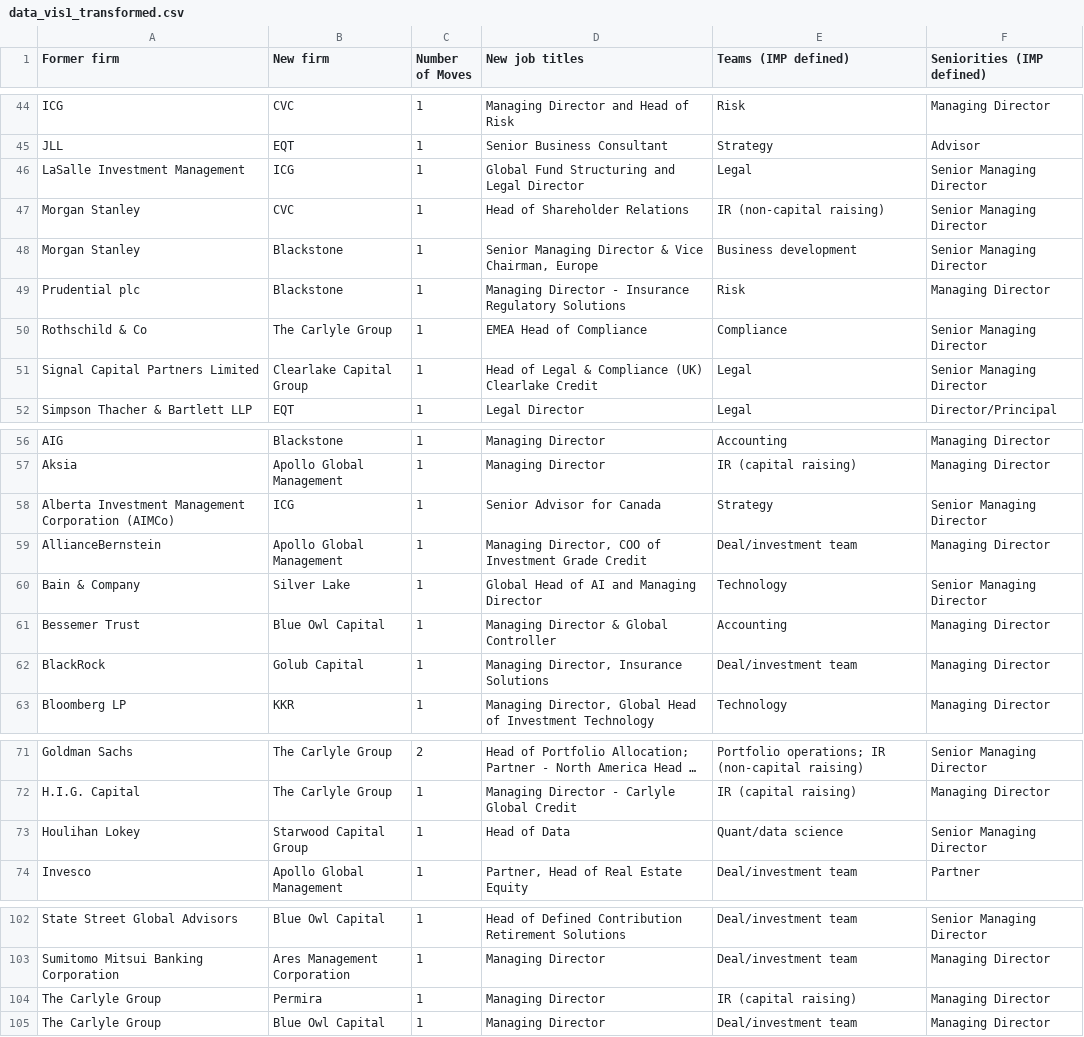
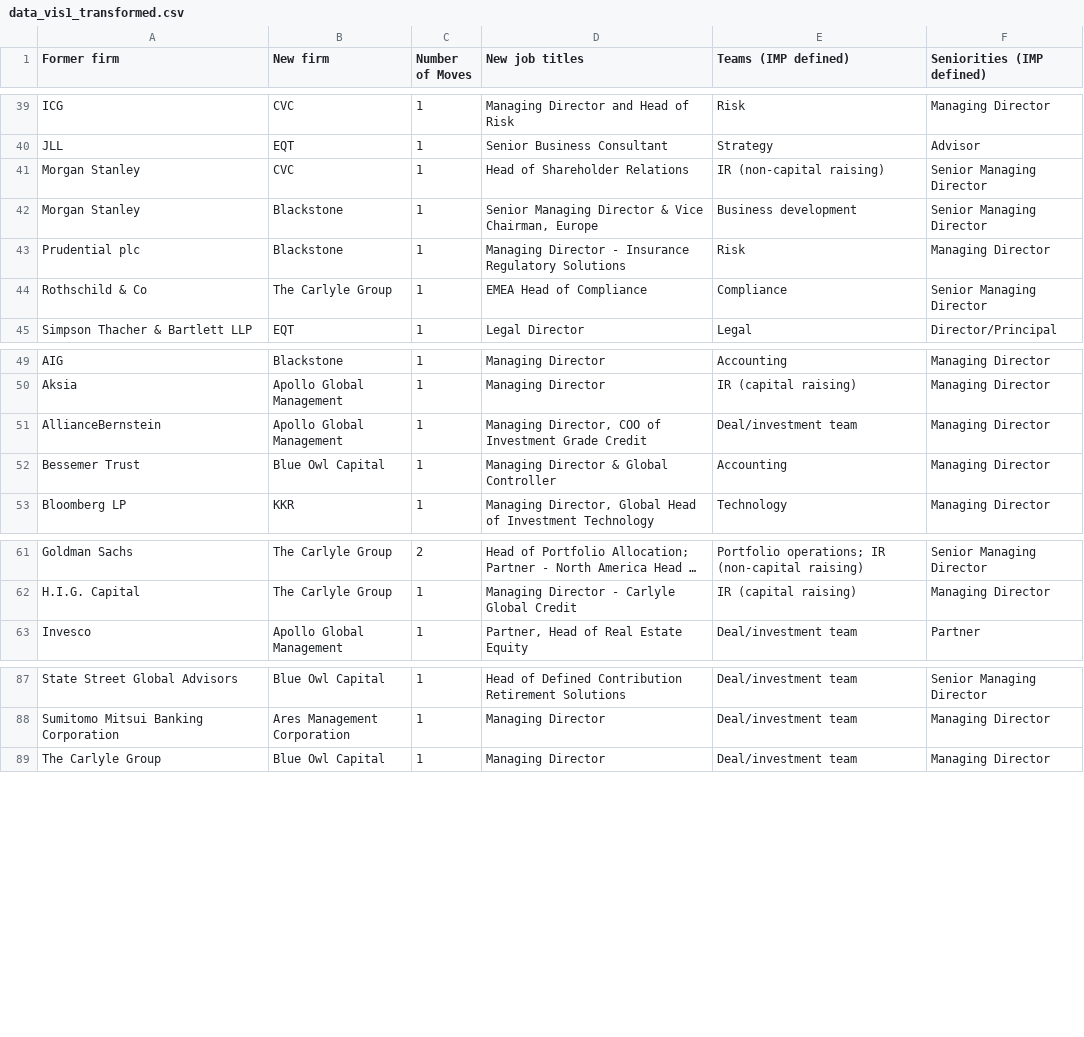
Before and after one commit to parabolestudio/impcompetitorintelligence, a CSV file: data/data_vis1_transformed.csv, drawn as a sheet; only a part is shown, gaps mark what is left out; long unchanged cells end in …; the diff covers the shown part only; the diff names each change by its address in the sheet, - before the commit and + after, or states it on an @@ line.

Commit message:
Filter out data for companies with less than 3 moves

```diff
--- a/data/data_vis1_transformed.csv
+++ b/data/data_vis1_transformed.csv
-row 46: LaSalle Investment Management | ICG | 1 | Global Fund Structuring and Legal Director | Legal | Senior Managing Director
-row 51: Signal Capital Partners Limited | Clearlake Capital Group | 1 | Head of Legal & Compliance (UK) Clearlake Credit | Legal | Senior Managing Director
-row 58: Alberta Investment Management Corporation (AIMCo) | ICG | 1 | Senior Advisor for Canada | Strategy | Senior Managing Director
-row 60: Bain & Company | Silver Lake | 1 | Global Head of AI and Managing Director | Technology | Senior Managing Director
-row 62: BlackRock | Golub Capital | 1 | Managing Director, Insurance Solutions | Deal/investment team | Managing Director
-row 73: Houlihan Lokey | Starwood Capital Group | 1 | Head of Data | Quant/data science | Senior Managing Director
-row 104: The Carlyle Group | Permira | 1 | Managing Director | IR (capital raising) | Managing Director
```
Also changed, not shown: 9 removed rows elsewhere in this file, 2 other files.
